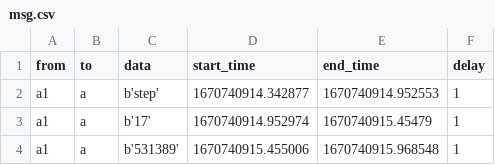
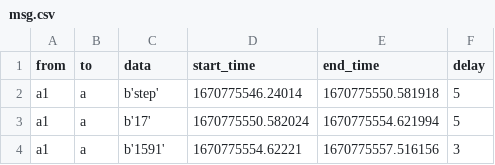
Before and after one commit to Howardwang007/CS6903-CS4783-Project-2, a CSV file: Yao's/msg.csv, drawn as a sheet; only a part is shown; the diff covers the shown part only.

```diff
--- a/Yao's/msg.csv
+++ b/Yao's/msg.csv
@@ -1,4 +1,4 @@
 from,to,data,start_time,end_time,delay
-a1,a,b'step',1670740914.342877,1670740914.952553,1
-a1,a,b'17',1670740914.952974,1670740915.45479,1
-a1,a,b'531389',1670740915.455006,1670740915.968548,1
+a1,a,b'step',1670775546.24014,1670775550.581918,5
+a1,a,b'17',1670775550.582024,1670775554.621994,5
+a1,a,b'1591',1670775554.62221,1670775557.516156,3
```
Also changed, not shown: 2 added rows, 2 removed rows and 14 edited cells elsewhere in this file, 2 other files.
